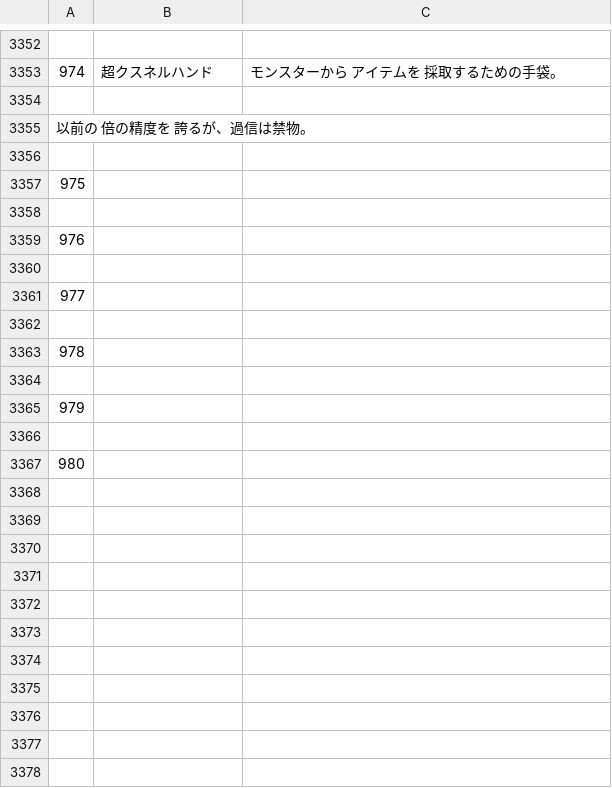
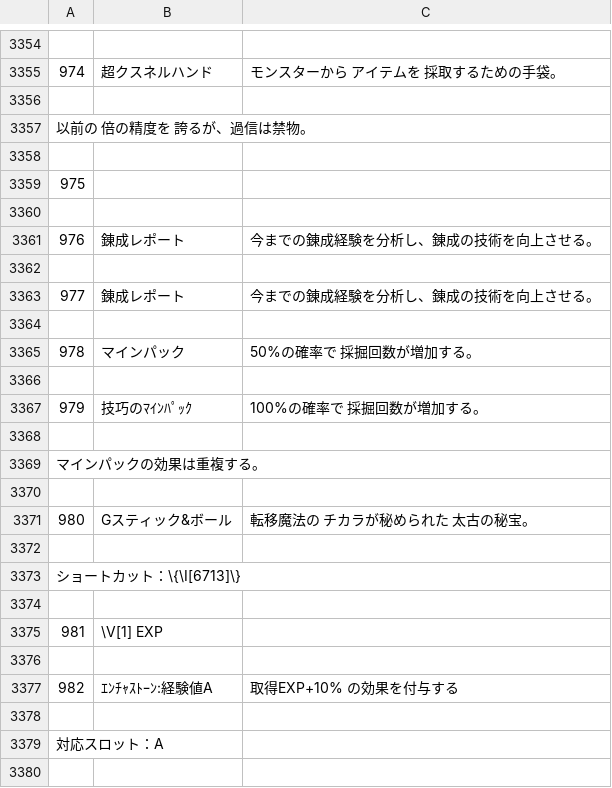
Before and after one commit to CorySpools/mo4_translation_station_test_project, a CSV file: Items.csv, drawn as a sheet; only a part is shown, gaps mark what is left out; the shorter side is filled out with more unchanged rows; the diff covers the shown part only; the diff names each change by its address in the sheet, - before the commit and + after, or states it on an @@ line.

```diff
--- a/Items.csv
+++ b/Items.csv
@@ column A renumbered from row 463 down @@
+row 3361: 976 | 錬成レポート | 今までの錬成経験を分析し、錬成の技術を向上させる。
+row 3362: (empty)
+row 3363: 977 | 錬成レポート | 今までの錬成経験を分析し、錬成の技術を向上させる。
+row 3364: (empty)
+row 3365: 978 | マインパック | 50%の確率で 採掘回数が増加する。
+row 3366: (empty)
+row 3367: 979 | 技巧のﾏｲﾝﾊﾟｯｸ | 100%の確率で 採掘回数が増加する。
+row 3368: (empty)
+row 3369: マインパックの効果は重複する。
+row 3370: (empty)
+row 3371: 980 | Gスティック&ボール | 転移魔法の チカラが秘められた 太古の秘宝。
+row 3372: (empty)
+row 3373: ショートカット：\{\I[6713]\}
+row 3374: (empty)
+row 3375: 981 | \V[1] EXP
+row 3376: (empty)
+row 3377: 982 | ｴﾝﾁｬｽﾄｰﾝ:経験値A | 取得EXP+10% の効果を付与する
+row 3378: (empty)
+row 3379: 対応スロット：A
+row 3380: (empty)
```
Also changed, not shown: 54 added rows, 2 removed rows and 20 edited cells elsewhere in this file, Actors.csv, Armors.csv, 5 other files.
